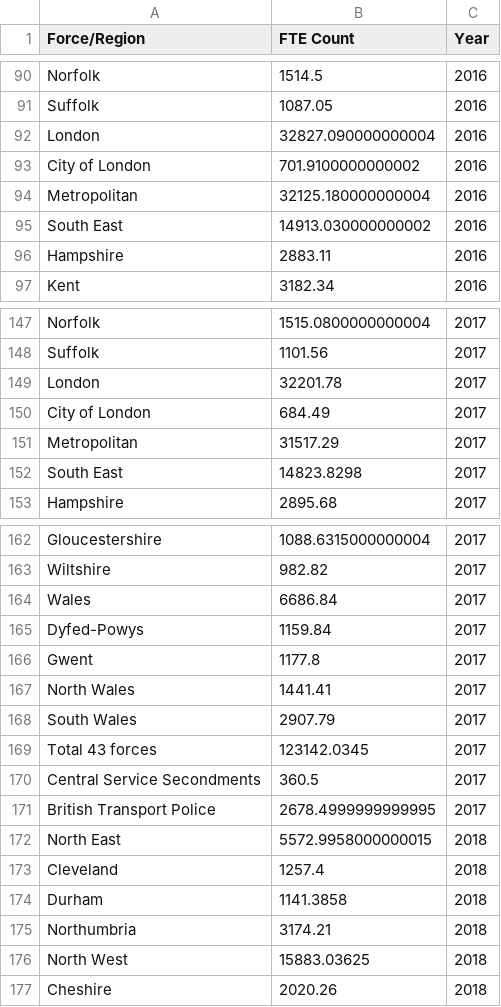
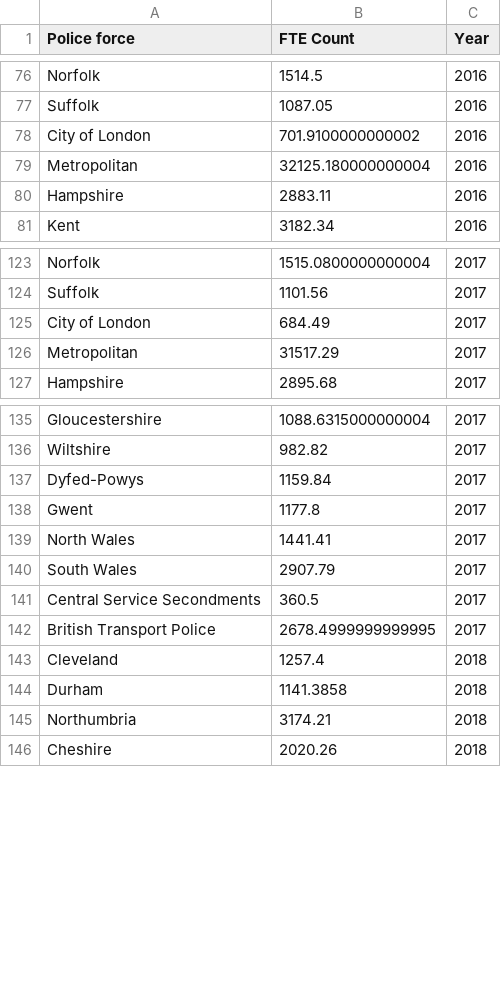
Before and after one commit to Resistance-Lab/resistancelab_data, a CSV file: analysis/0003-police-workforce-by-year/police-workforce-fte-by-year.csv, drawn as a sheet; only a part is shown, gaps mark what is left out; the diff covers the shown part only.

Commit message:
remove totals rows

```diff
--- a/analysis/0003-police-workforce-by-year/police-workforce-fte-by-year.csv
+++ b/analysis/0003-police-workforce-by-year/police-workforce-fte-by-year.csv
@@ -1 +1 @@
-Force/Region,FTE Count,Year
+Police force,FTE Count,Year
@@ -91,6 +77,4 @@ Norfolk,1514.5,2016
 Suffolk,1087.05,2016
-London,32827.090000000004,2016
 City of London,701.9100000000002,2016
 Metropolitan,32125.180000000004,2016
-South East,14913.030000000002,2016
 Hampshire,2883.11,2016
@@ -148,6 +124,4 @@ Norfolk,1515.0800000000004,2017
 Suffolk,1101.56,2017
-London,32201.78,2017
 City of London,684.49,2017
 Metropolitan,31517.29,2017
-South East,14823.8298,2017
 Hampshire,2895.68,2017
@@ -163,3 +136,2 @@ Gloucestershire,1088.6315000000004,2017
 Wiltshire,982.82,2017
-Wales,6686.84,2017
 Dyfed-Powys,1159.84,2017
@@ -168,6 +140,4 @@ North Wales,1441.41,2017
 South Wales,2907.79,2017
-Total 43 forces,123142.0345,2017
 Central Service Secondments,360.5,2017
 British Transport Police,2678.4999999999995,2017
-North East,5572.9958000000015,2018
 Cleveland,1257.4,2018
@@ -175,3 +145,2 @@ Durham,1141.3858,2018
 Northumbria,3174.21,2018
-North West,15883.03625,2018
 Cheshire,2020.26,2018
```
Also changed, not shown: 39 removed rows elsewhere in this file, 2 other files.
